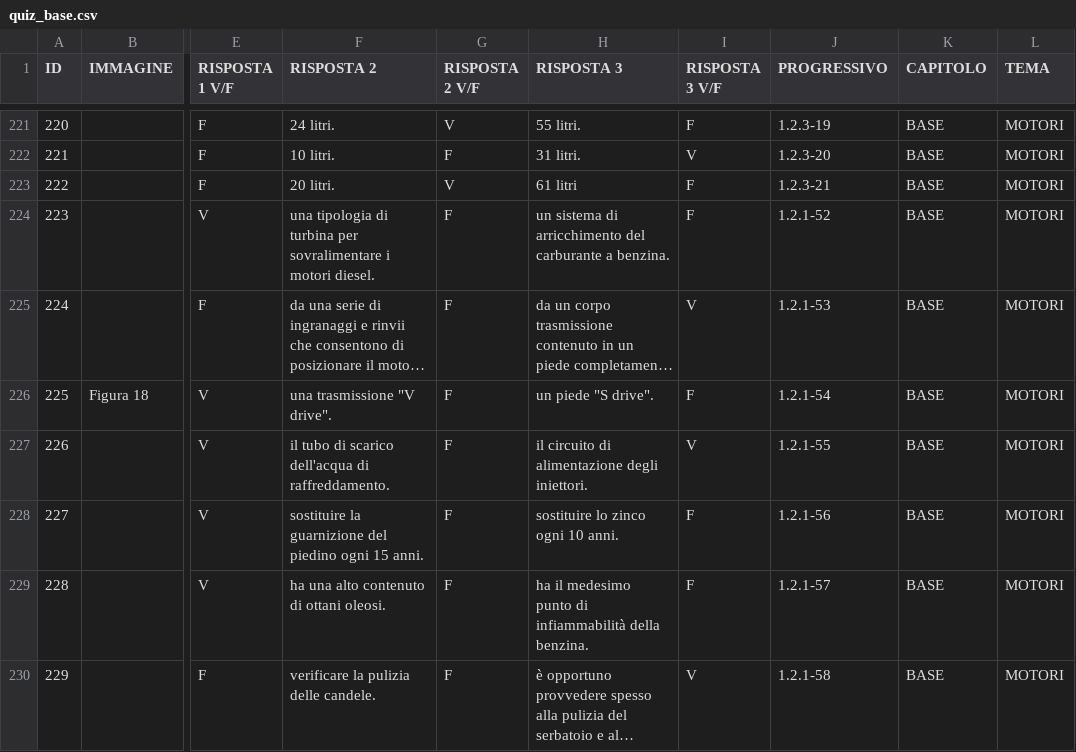
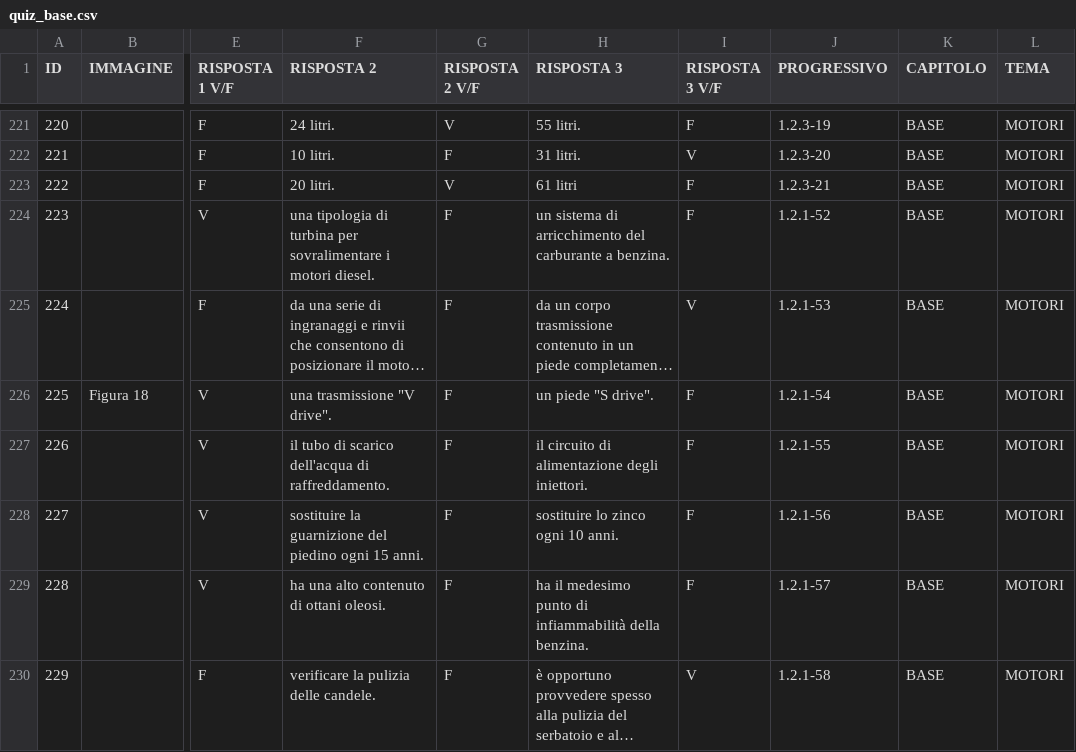
Before and after one commit to leocencetti/Boatwise, a CSV file: app/data/quiz_base.csv, drawn as a sheet; only a part is shown, gaps mark what is left out; long unchanged cells end in …; the diff names each change by its address in the sheet, - before the commit and + after, or states it on an @@ line.

Commit message:
Fix error in quiz 226

```diff
--- a/app/data/quiz_base.csv
+++ b/app/data/quiz_base.csv
-I227 (RISPOSTA 3 V/F): V
+I227 (RISPOSTA 3 V/F): F
```
